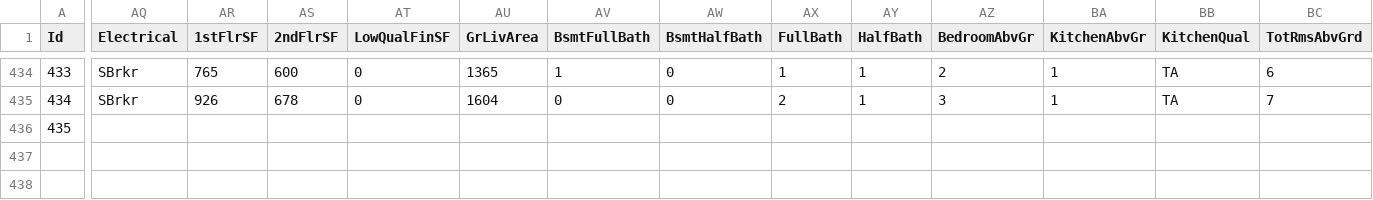
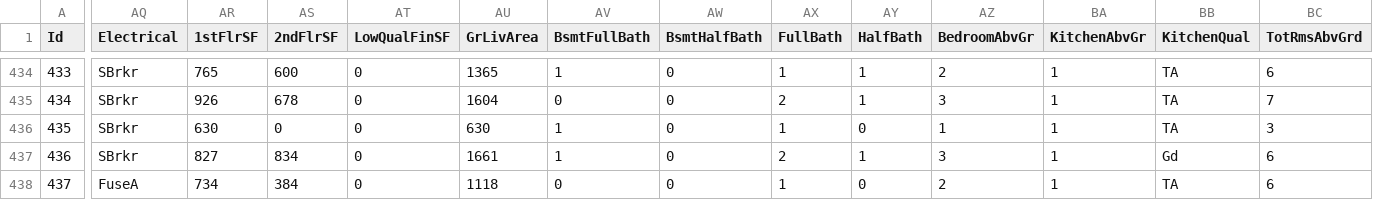
Before and after one commit to alioaza/-Architicture-Seminars-Msc-2nd-, a CSV file: train.csv, drawn as a sheet; only a part is shown, gaps mark what is left out; rows hold the shown columns only; the diff covers the shown part only; the diff names each change by its address in the sheet, - before the commit and + after, or states it on an @@ line.

Commit message:
port ++

```diff
--- a/train.csv
+++ b/train.csv
-AQ436 (Electrical): (empty)
+AQ436 (Electrical): SBrkr
-AR436 (1stFlrSF): (empty)
+AR436 (1stFlrSF): 630
-AS436 (2ndFlrSF): (empty)
+AS436 (2ndFlrSF): 0
-AT436 (LowQualFinSF): (empty)
+AT436 (LowQualFinSF): 0
-AU436 (GrLivArea): (empty)
+AU436 (GrLivArea): 630
-AV436 (BsmtFullBath): (empty)
+AV436 (BsmtFullBath): 1
-AW436 (BsmtHalfBath): (empty)
+AW436 (BsmtHalfBath): 0
-AX436 (FullBath): (empty)
+AX436 (FullBath): 1
-AY436 (HalfBath): (empty)
+AY436 (HalfBath): 0
-AZ436 (BedroomAbvGr): (empty)
+AZ436 (BedroomAbvGr): 1
-BA436 (KitchenAbvGr): (empty)
+BA436 (KitchenAbvGr): 1
-BB436 (KitchenQual): (empty)
+BB436 (KitchenQual): TA
-BC436 (TotRmsAbvGrd): (empty)
+BC436 (TotRmsAbvGrd): 3
+row 437: 436 | SBrkr | 827 | 834 | 0 | 1661 | 1 | 0 | 2 | 1 | 3 | 1 | Gd | 6
+row 438: 437 | FuseA | 734 | 384 | 0 | 1118 | 0 | 0 | 1 | 0 | 2 | 1 | TA | 6
```
Also changed, not shown: 26 edited cells elsewhere in this file.
